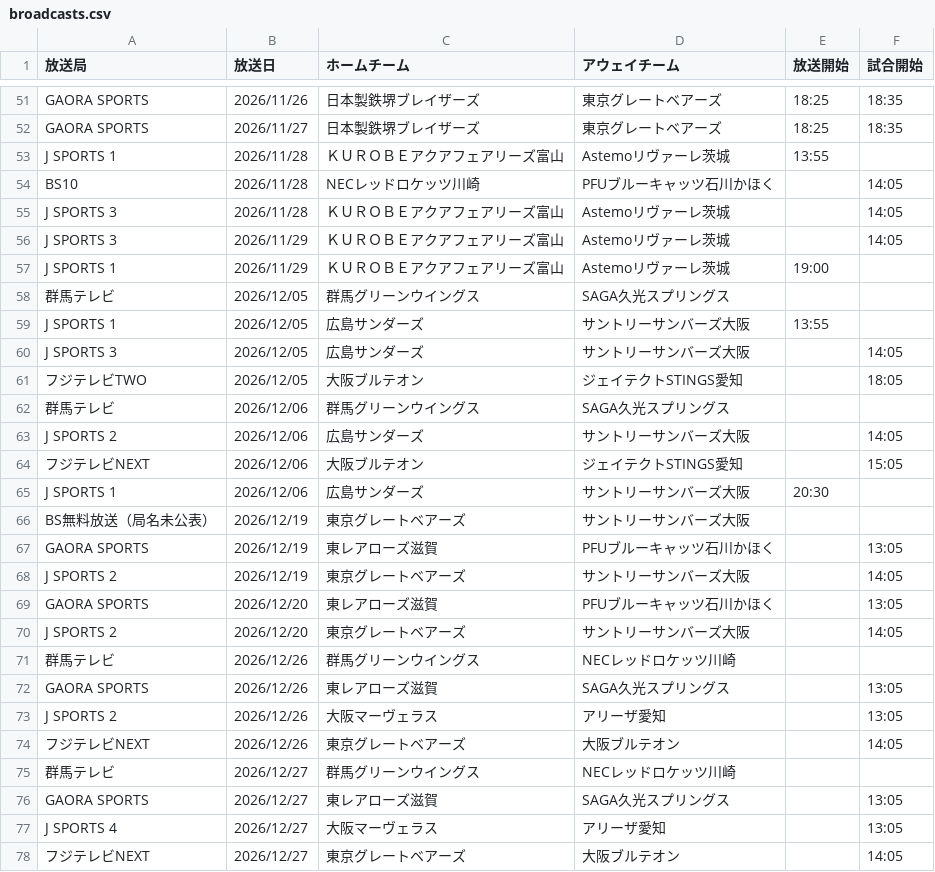
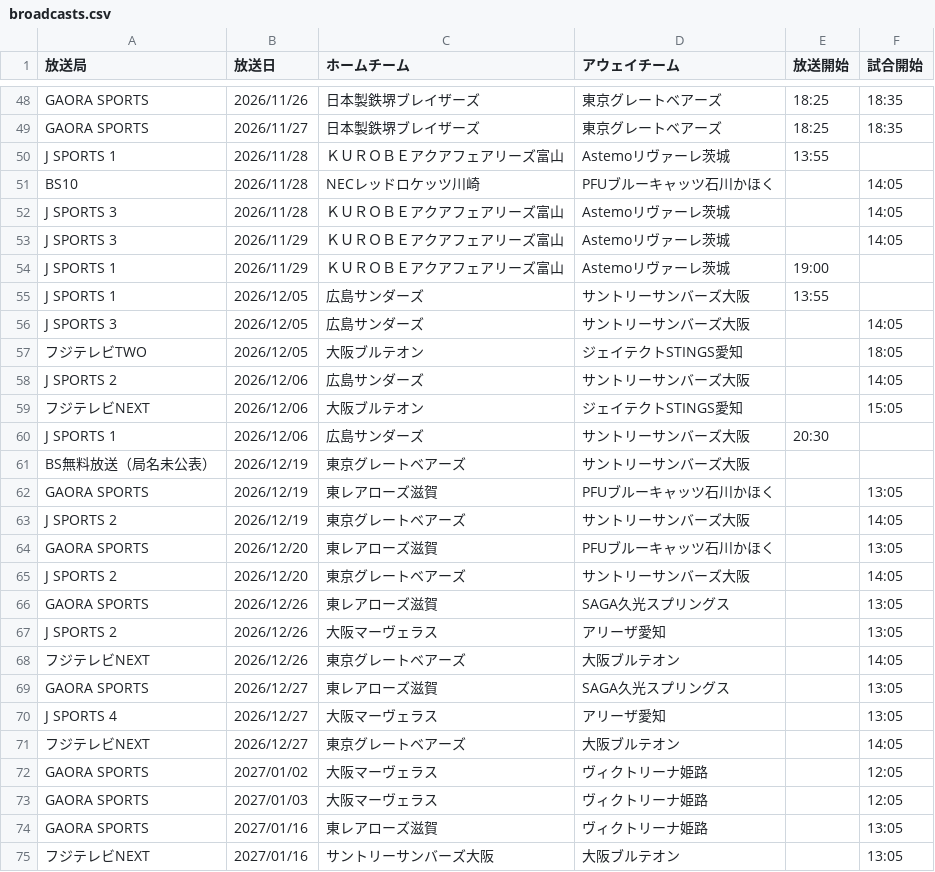
Before and after one commit to shinhighkou-spec/svleague-broadcast-tracke, a CSV file: data/broadcasts.csv, drawn as a sheet; only a part is shown, gaps mark what is left out; the shorter side is filled out with more unchanged rows; the diff covers the shown part only; the diff names each change by its address in the sheet, - before the commit and + after, or states it on an @@ line.

```diff
--- a/data/broadcasts.csv
+++ b/data/broadcasts.csv
-row 58: 群馬テレビ | 2026/12/05 | 群馬グリーンウイングス | SAGA久光スプリングス
-row 62: 群馬テレビ | 2026/12/06 | 群馬グリーンウイングス | SAGA久光スプリングス
-row 71: 群馬テレビ | 2026/12/26 | 群馬グリーンウイングス | NECレッドロケッツ川崎
-row 75: 群馬テレビ | 2026/12/27 | 群馬グリーンウイングス | NECレッドロケッツ川崎
```
Also changed, not shown: 13 removed rows elsewhere in this file, 4 other files.
